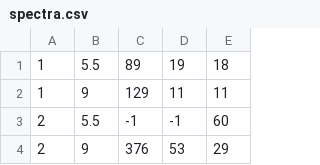
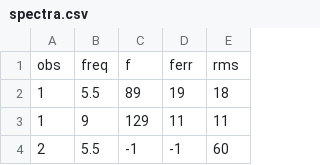
Before and after one commit to dentalfloss1/grb240205b, a CSV file: spectra.csv, drawn as a sheet; only a part is shown; the shorter side is filled out with more unchanged rows.

Commit message:
begin spec script

```diff
--- a/spectra.csv
+++ b/spectra.csv
@@ -1 +1,2 @@
+obs,freq,f,ferr,rms
 1,5.5,89,19,18
```
